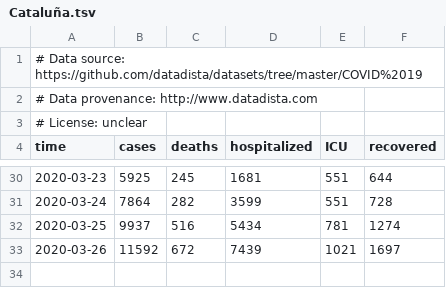
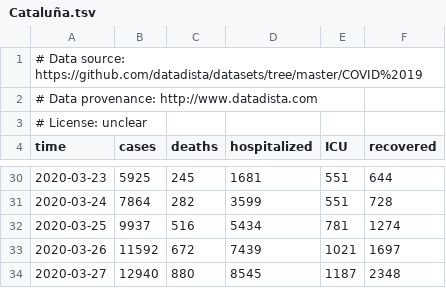
Before and after one commit to martinvoigt/covid19_scenarios_data, a TSV file: case-counts/Europe/Southern Europe/Spain/Cataluña.tsv, drawn as a sheet; only a part is shown, gaps mark what is left out; the diff names each change by its address in the sheet, - before the commit and + after, or states it on an @@ line.

```diff
--- a/case-counts/Europe/Southern Europe/Spain/Cataluña.tsv
+++ b/case-counts/Europe/Southern Europe/Spain/Cataluña.tsv
+row 34: 2020-03-27 | 12940 | 880 | 8545 | 1187 | 2348
```
Also changed, not shown: case-counts/Europe/Southern Europe/Spain/Castilla y León.tsv, case-counts/Europe/Southern Europe/Spain/Castilla-La Mancha.tsv, 49 other files.
